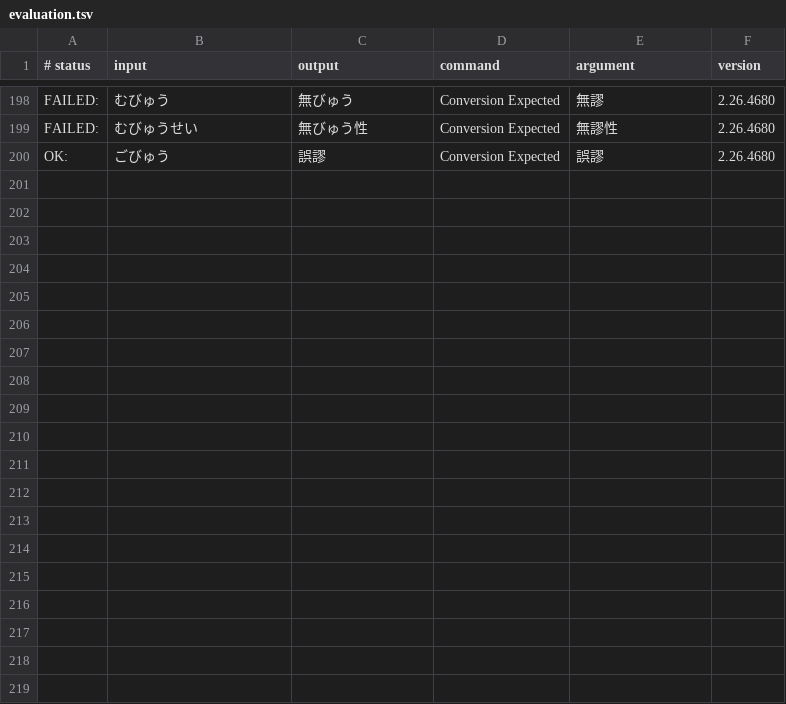
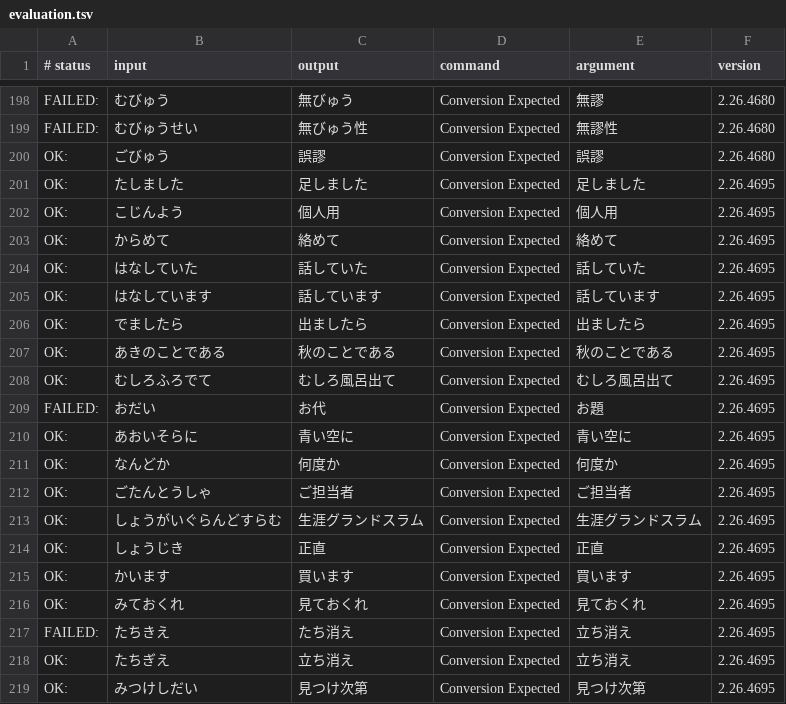
Before and after one commit to kimata1007/mozc-wai, a TSV file: src/data/dictionary_oss/evaluation.tsv, drawn as a sheet; only a part is shown, gaps mark what is left out; the diff covers the shown part only; the diff names each change by its address in the sheet, - before the commit and + after, or states it on an @@ line.

```diff
--- a/src/data/dictionary_oss/evaluation.tsv
+++ b/src/data/dictionary_oss/evaluation.tsv
+row 201: OK: | たしました | 足しました | Conversion Expected | 足しました | 2.26.4695
+row 202: OK: | こじんよう | 個人用 | Conversion Expected | 個人用 | 2.26.4695
+row 203: OK: | からめて | 絡めて | Conversion Expected | 絡めて | 2.26.4695
+row 204: OK: | はなしていた | 話していた | Conversion Expected | 話していた | 2.26.4695
+row 205: OK: | はなしています | 話しています | Conversion Expected | 話しています | 2.26.4695
+row 206: OK: | でましたら | 出ましたら | Conversion Expected | 出ましたら | 2.26.4695
+row 207: OK: | あきのことである | 秋のことである | Conversion Expected | 秋のことである | 2.26.4695
+row 208: OK: | むしろふろでて | むしろ風呂出て | Conversion Expected | むしろ風呂出て | 2.26.4695
+row 209: FAILED: | おだい | お代 | Conversion Expected | お題 | 2.26.4695
+row 210: OK: | あおいそらに | 青い空に | Conversion Expected | 青い空に | 2.26.4695
+row 211: OK: | なんどか | 何度か | Conversion Expected | 何度か | 2.26.4695
+row 212: OK: | ごたんとうしゃ | ご担当者 | Conversion Expected | ご担当者 | 2.26.4695
+row 213: OK: | しょうがいぐらんどすらむ | 生涯グランドスラム | Conversion Expected | 生涯グランドスラム | 2.26.4695
+row 214: OK: | しょうじき | 正直 | Conversion Expected | 正直 | 2.26.4695
+row 215: OK: | かいます | 買います | Conversion Expected | 買います | 2.26.4695
+row 216: OK: | みておくれ | 見ておくれ | Conversion Expected | 見ておくれ | 2.26.4695
+row 217: FAILED: | たちきえ | たち消え | Conversion Expected | 立ち消え | 2.26.4695
+row 218: OK: | たちぎえ | 立ち消え | Conversion Expected | 立ち消え | 2.26.4695
+row 219: OK: | みつけしだい | 見つけ次第 | Conversion Expected | 見つけ次第 | 2.26.4695
```
Also changed, not shown: 11 added rows elsewhere in this file, 2 other files.
